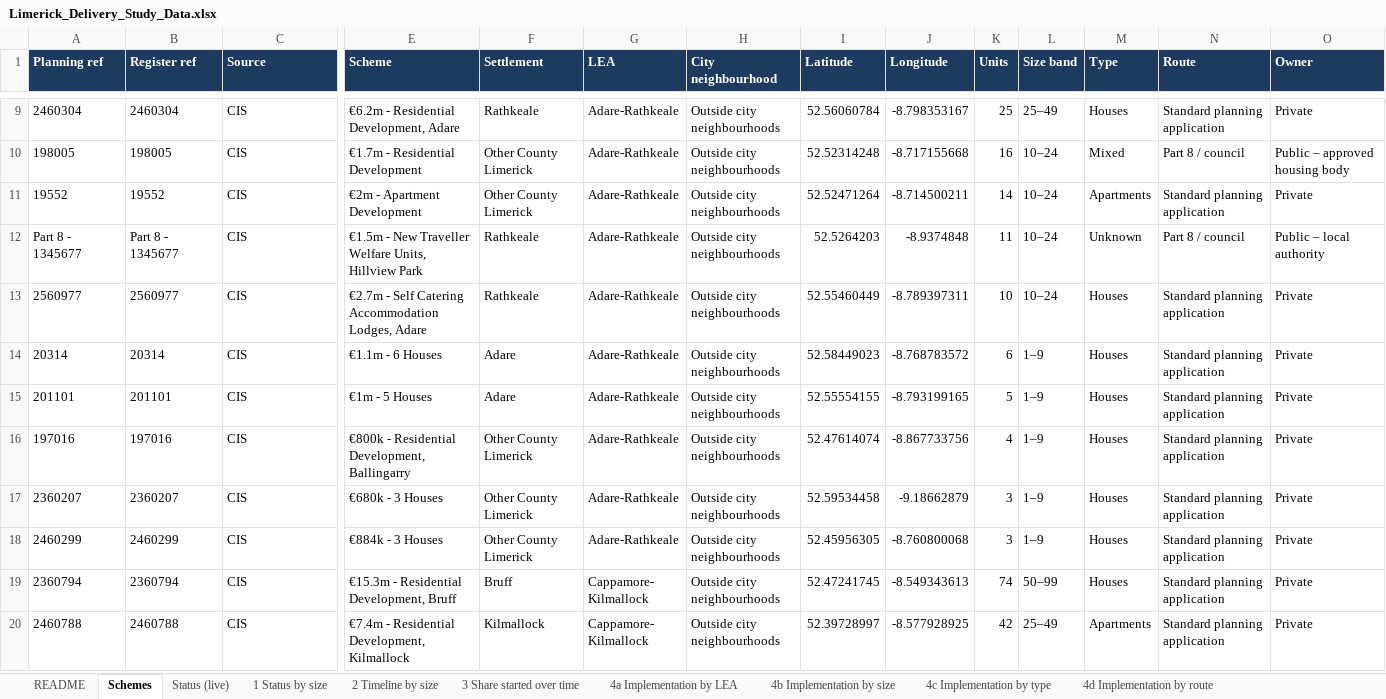
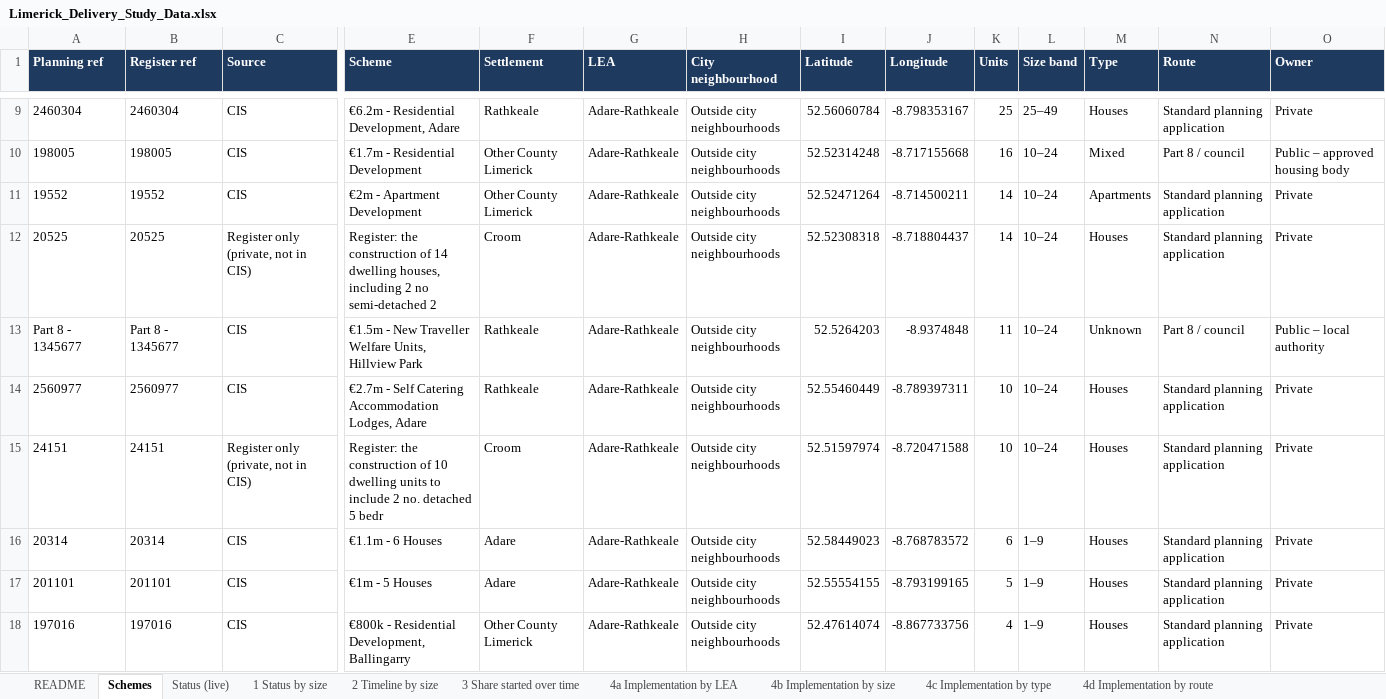
Before and after one commit to jaymes88/data, an Excel workbook: limerick_pipeline/delivery_study/Limerick_Delivery_Study_Data.xlsx, sheet Schemes, drawn as a sheet; only a part is shown, gaps mark what is left out; the shorter side is filled out with more unchanged rows; values as stored, in another font and other column widths than the file's, no borders; charts and pictures not drawn; rows hold the shown columns only; the diff names each change by its address in the sheet, - before the commit and + after, or states it on an @@ line.

```diff
--- a/limerick_pipeline/delivery_study/Limerick_Delivery_Study_Data.xlsx (sheet Schemes)
+++ b/limerick_pipeline/delivery_study/Limerick_Delivery_Study_Data.xlsx (sheet Schemes)
+row 12: 20525 | 20525 | Register only (private, not in CIS) | Register: the construction of 14 dwelling houses, including 2 no semi-detached 2 | Croom | Adare-Rathkeale | Outside city neighbourhoods | 52.52308318 | -8.718804437 | 14 | 10–24 | Houses | Standard planning application | Private
+row 15: 24151 | 24151 | Register only (private, not in CIS) | Register: the construction of 10 dwelling units to include 2 no. detached 5 bedr | Croom | Adare-Rathkeale | Outside city neighbourhoods | 52.51597974 | -8.720471588 | 10 | 10–24 | Houses | Standard planning application | Private
```
Also changed, not shown: sheet 7 Expiry watchlist, sheet Status (live), sheet 3 Share started over time, sheet 4e Implementation by settlement, sheet 3b Started over time by sector, sheet 10 Barrier indicators, 15 more sheets, formulas that keep their value, limerick_pipeline/Limerick_Residential_Pipeline_Simplified.xlsx, limerick_pipeline/supply/Limerick_Housing_Supply_Dashboard.xlsx, 15 other files.
